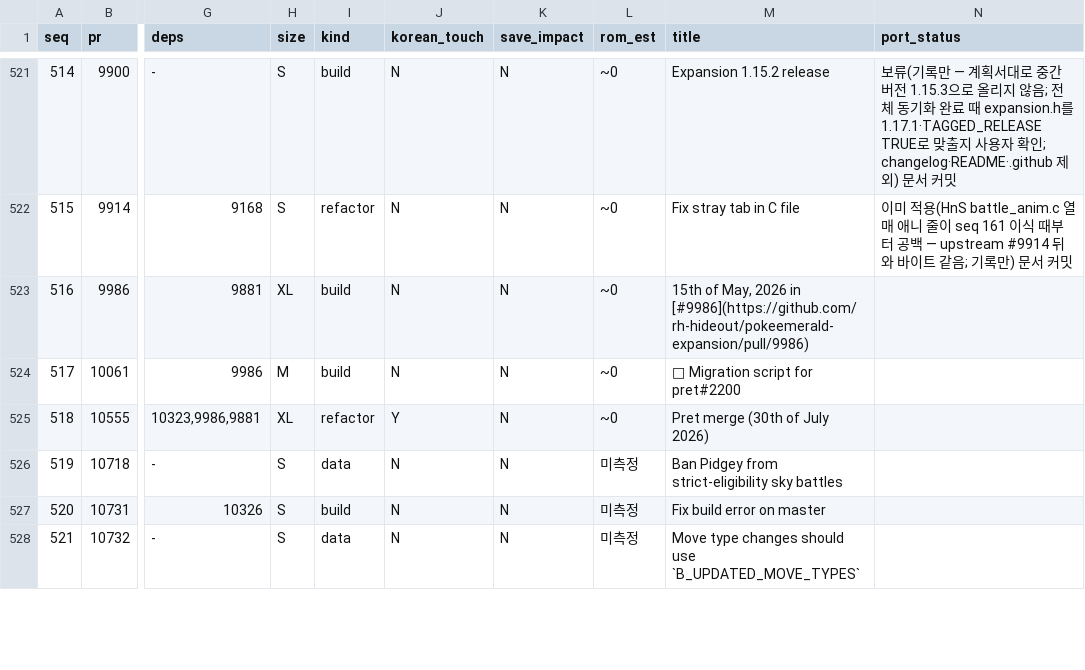
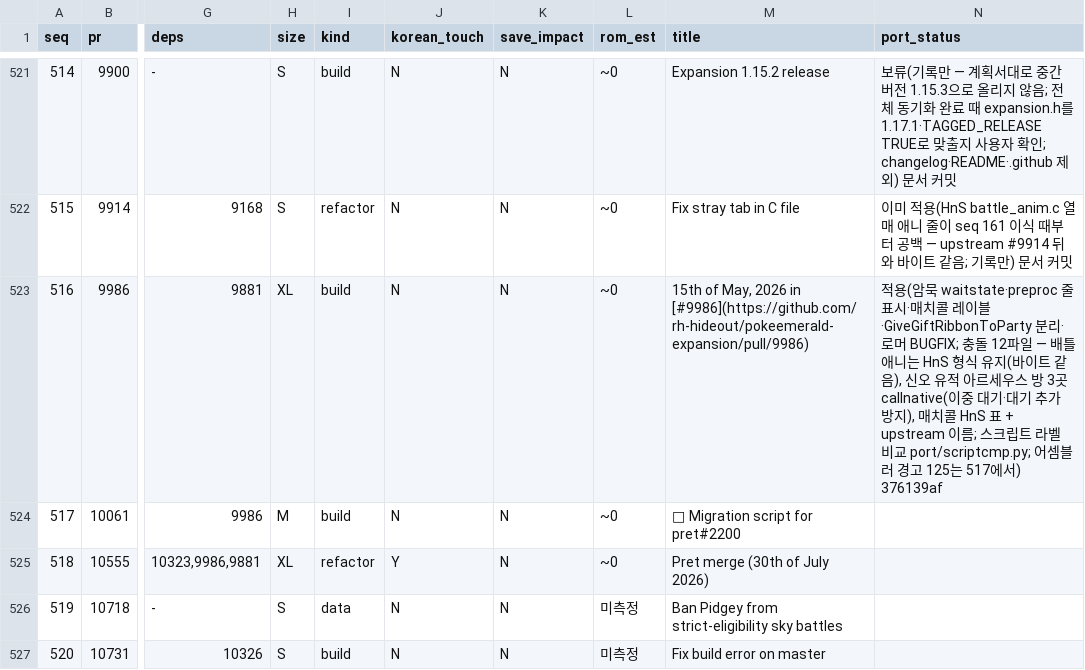
Before and after one commit to gorunit1/pokehns-expansion-kor, a TSV file: docs/friend-handoff/results/1.17.0-sync-plan/port_sequence.tsv, drawn as a sheet; only a part is shown, gaps mark what is left out; the shorter side is filled out with more unchanged rows; the diff names each change by its address in the sheet, - before the commit and + after, or states it on an @@ line.

```diff
--- a/docs/friend-handoff/results/1.17.0-sync-plan/port_sequence.tsv
+++ b/docs/friend-handoff/results/1.17.0-sync-plan/port_sequence.tsv
-N523 (port_status): (empty)
+N523 (port_status): 적용(암묵 waitstate·preproc 줄 표시·매치콜 레이블·GiveGiftRibbonToParty 분리·로머 BUGFIX; 충돌 12파일 — 배틀 애니는 HnS 형식 유지(바이트 같음), 신오 유적 아르세우스 방 3곳 callnative(이중 대기·대기 추가 방지), 매치콜 HnS 표 + upstream 이름; 스크립트 라벨 비교 port/scriptcmp.py; 어셈블러 경고 125는 517에서) 376139af
```
Also changed, not shown: 5 other files.
